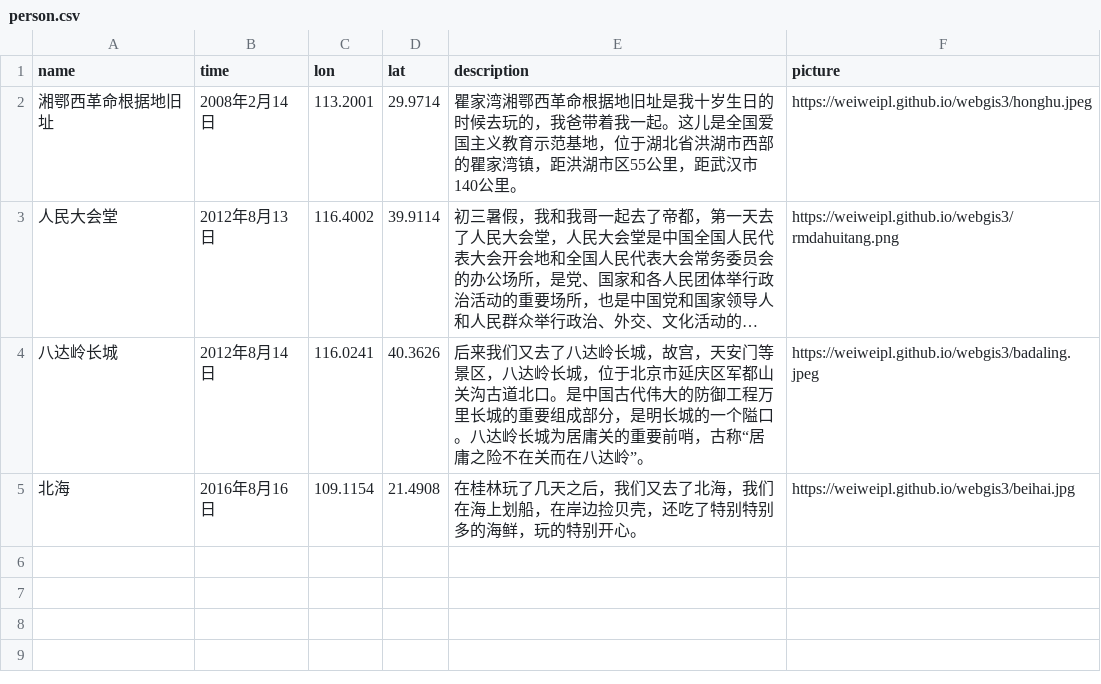
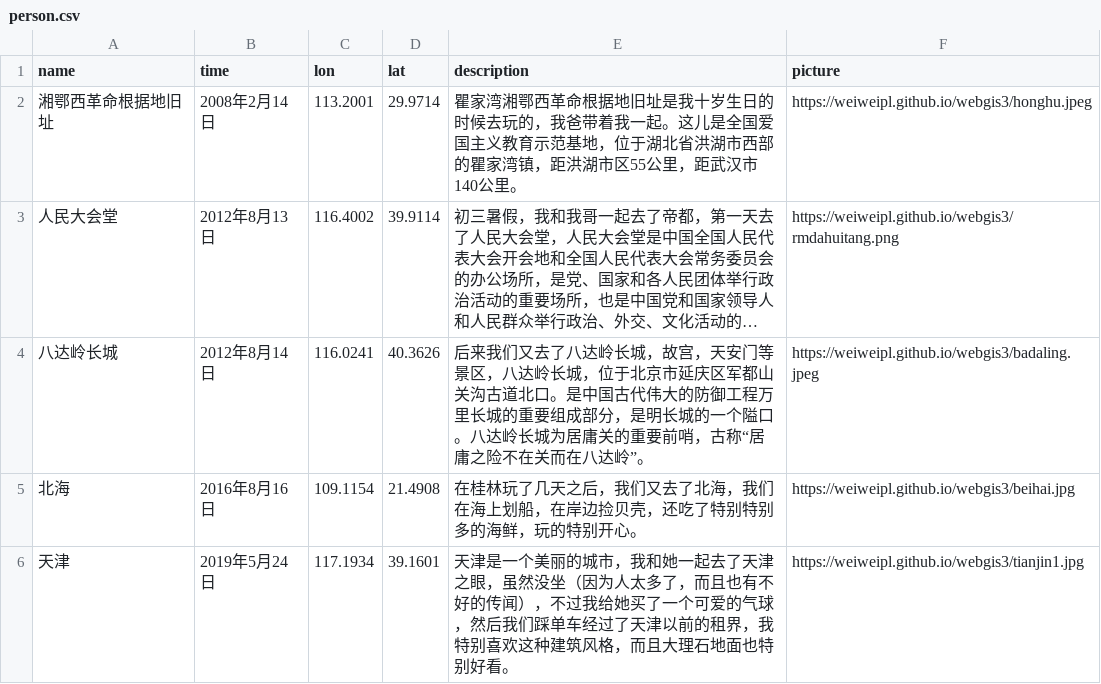
Before and after one commit to weiweipl/webgis3, a CSV file: person.csv, drawn as a sheet; long unchanged cells end in ….

Commit message:
Update person.csv

```diff
--- a/person.csv
+++ b/person.csv
@@ -5 +5,2 @@ name,time,lon,lat,description,picture
 北海,2016年8月16日,109.1154,21.4908,在桂林玩了几天之后，我们又去了北海，我们在海上划船，在岸边捡贝壳，还吃了特别特别多的海鲜，玩的特别开心。,https://weiweipl.github.io/webgis3/beihai.jpg
+天津,2019年5月24日,117.1934,39.1601,天津是一个美丽的城市，我和她一起去了天津之眼，虽然没坐（因为人太多了，而且也有不好的传闻），不过我给她买了一个可爱的气球，然后我们踩单车经过了天津以前的租界，我特别喜欢这种建筑风格，而且大理石地面也特别好看。,https://weiweipl.github.io/webgis3/tianjin1.jpg
```
